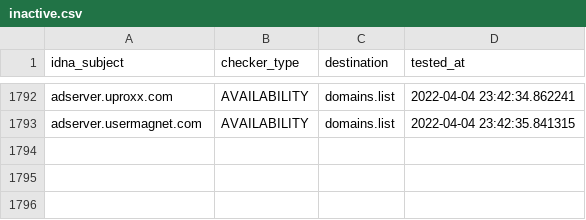
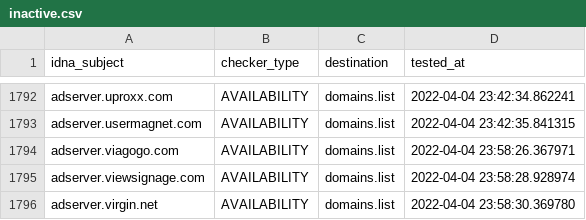
Before and after one commit to Ultimate-Hosts-Blacklist/Wiggum27_Blockers, a CSV file: .pyfunceble/inactive.csv, drawn as a sheet; only a part is shown, gaps mark what is left out.

```diff
--- a/.pyfunceble/inactive.csv
+++ b/.pyfunceble/inactive.csv
@@ -1793 +1793,4 @@ adserver.uproxx.com,AVAILABILITY,domains.list,2022-04-04 23:42:34.862241
 adserver.usermagnet.com,AVAILABILITY,domains.list,2022-04-04 23:42:35.841315
+adserver.viagogo.com,AVAILABILITY,domains.list,2022-04-04 23:58:26.367971
+adserver.viewsignage.com,AVAILABILITY,domains.list,2022-04-04 23:58:28.928974
+adserver.virgin.net,AVAILABILITY,domains.list,2022-04-04 23:58:30.369780
```
Also changed, not shown: output/domains.list/continue.csv, 9 other files.
